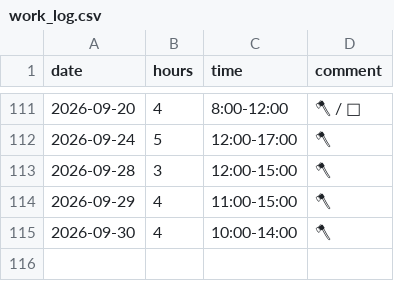
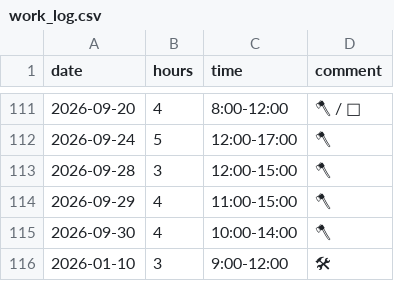
Before and after one commit to YiffyWerewolvesInThePines/wcal, a CSV file: work_log.csv, drawn as a sheet; only a part is shown, gaps mark what is left out; the diff names each change by its address in the sheet, - before the commit and + after, or states it on an @@ line.

Commit message:
Update work_log.csv

```diff
--- a/work_log.csv
+++ b/work_log.csv
+row 116: 2026-01-10 | 3 | 9:00-12:00 | 🛠
```
